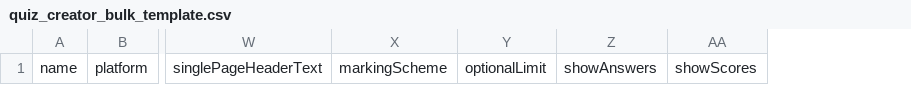
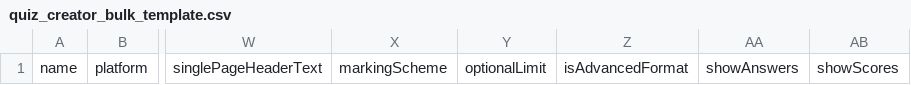
Before and after one commit to avantifellows/quiz-creator, a CSV file: docs/templates/quiz_creator_bulk_template.csv, drawn as a sheet; only a part is shown, gaps mark what is left out; the diff names each change by its address in the sheet, - before the commit and + after, or states it on an @@ line.

```diff
--- a/docs/templates/quiz_creator_bulk_template.csv
+++ b/docs/templates/quiz_creator_bulk_template.csv
+column Z, row 1: isAdvancedFormat
```
Also changed, not shown: docs/templates/session_creator_quiz_import_template.csv, 6 other files.
